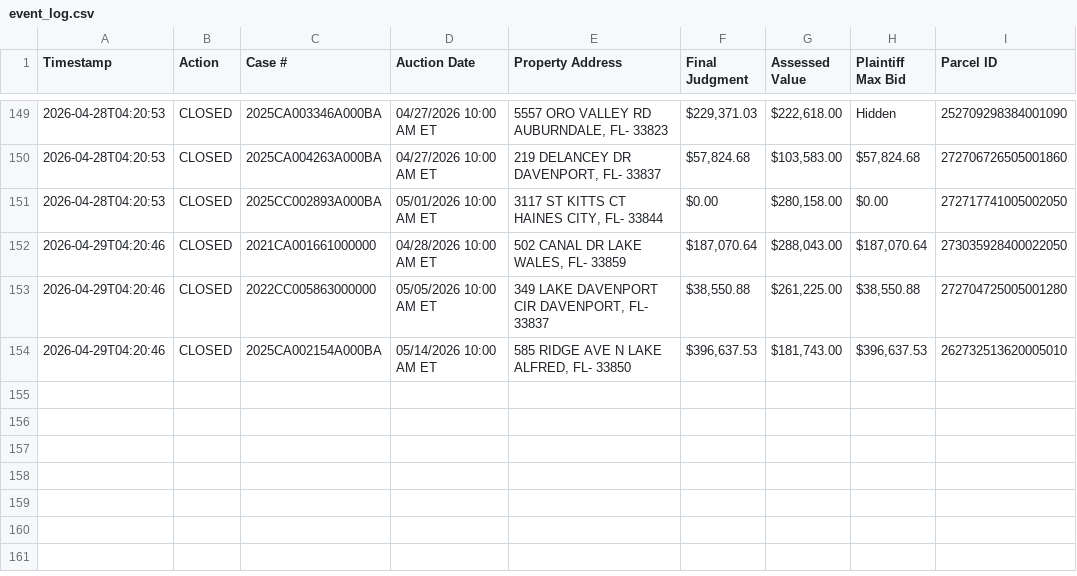
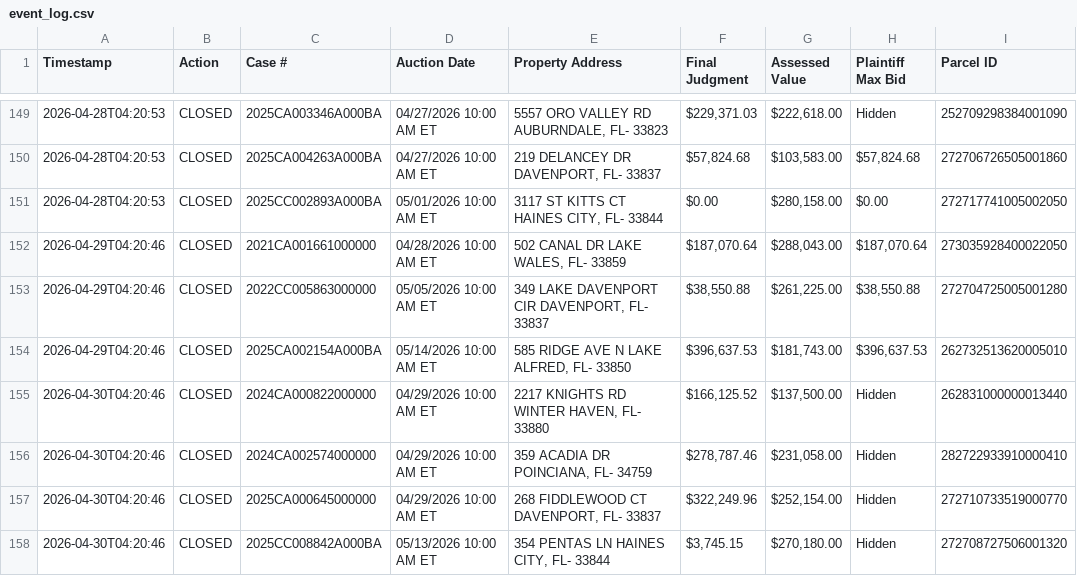
Before and after one commit to figlesias7/realforeclose-polk, a CSV file: data/event_log.csv, drawn as a sheet; only a part is shown, gaps mark what is left out.

```diff
--- a/data/event_log.csv
+++ b/data/event_log.csv
@@ -154 +154,5 @@ Timestamp,Action,Case #,Auction Date,Property Address,Final Judgment,Assessed Va
 2026-04-29T04:20:46,CLOSED,2025CA002154A000BA,05/14/2026 10:00 AM ET,"585 RIDGE AVE N LAKE ALFRED, FL- 33850","$396,637.53","$181,743.00","$396,637.53",262732513620005010
+2026-04-30T04:20:46,CLOSED,2024CA000822000000,04/29/2026 10:00 AM ET,"2217 KNIGHTS RD WINTER HAVEN, FL- 33880","$166,125.52","$137,500.00",Hidden,262831000000013440
+2026-04-30T04:20:46,CLOSED,2024CA002574000000,04/29/2026 10:00 AM ET,"359 ACADIA DR POINCIANA, FL- 34759","$278,787.46","$231,058.00",Hidden,282722933910000410
+2026-04-30T04:20:46,CLOSED,2025CA000645000000,04/29/2026 10:00 AM ET,"268 FIDDLEWOOD CT DAVENPORT, FL- 33837","$322,249.96","$252,154.00",Hidden,272710733519000770
+2026-04-30T04:20:46,CLOSED,2025CC008842A000BA,05/13/2026 10:00 AM ET,"354 PENTAS LN HAINES CITY, FL- 33844","$3,745.15","$270,180.00",Hidden,272708727506001320
```
Also changed, not shown: 3 other files.
